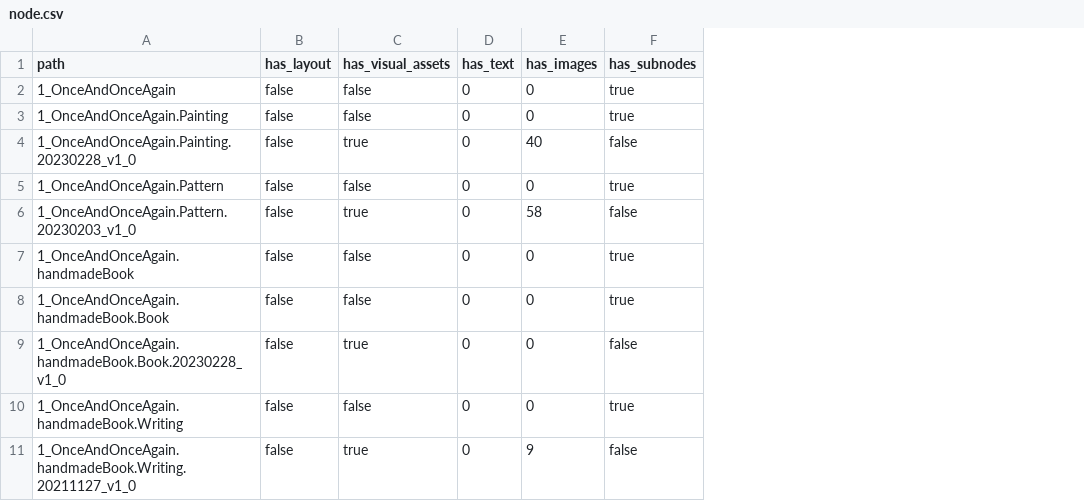
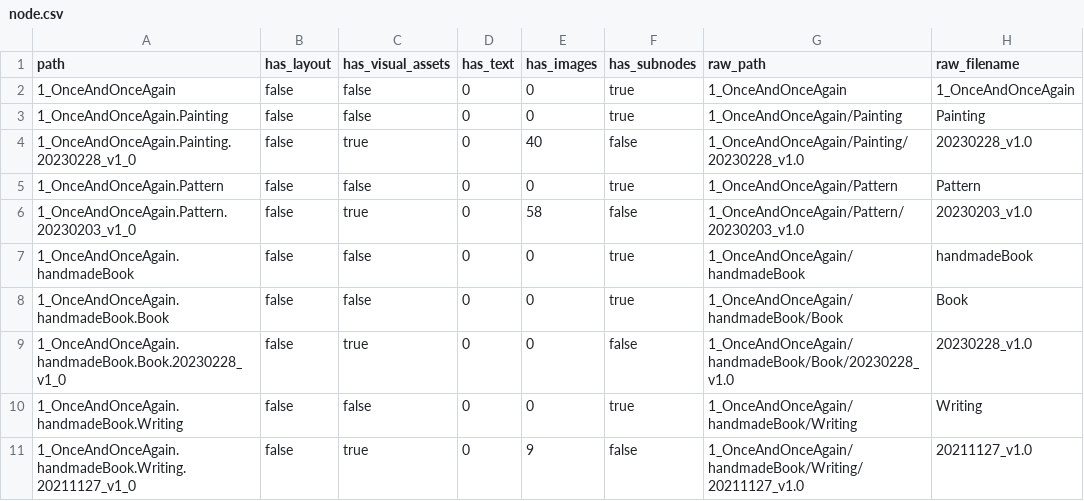
Before and after one commit to huzzleonliu/TheTempleProject_Website, a CSV file: database/dataFolder/node.csv, drawn as a sheet; only a part is shown; the diff names each change by its address in the sheet, - before the commit and + after, or states it on an @@ line.

```diff
--- a/database/dataFolder/node.csv
+++ b/database/dataFolder/node.csv
+column G (raw_path), rows 2-11: 1_OnceAndOnceAgain | 1_OnceAndOnceAgain/Painting | 1_OnceAndOnceAgain/Painting/20230228_v1.0 | 1_OnceAndOnceAgain/Pattern | 1_OnceAndOnceAgain/Pattern/20230203_v1.0 | 1_OnceAndOnceAgain/handmadeBook | 1_OnceAndOnceAgain/handmadeBook/Book | 1_OnceAndOnceAgain/handmadeBook/Book/20230228_v1.0 | 1_OnceAndOnceAgain/handmadeBook/Writing | 1_OnceAndOnceAgain/handmadeBook/Writing/20211127_v1.0
+column H (raw_filename), rows 2-11: 1_OnceAndOnceAgain | Painting | 20230228_v1.0 | Pattern | 20230203_v1.0 | handmadeBook | Book | 20230228_v1.0 | Writing | 20211127_v1.0
```
Also changed, not shown: utils/node-generate-tool/node.csv, 10 other files.
